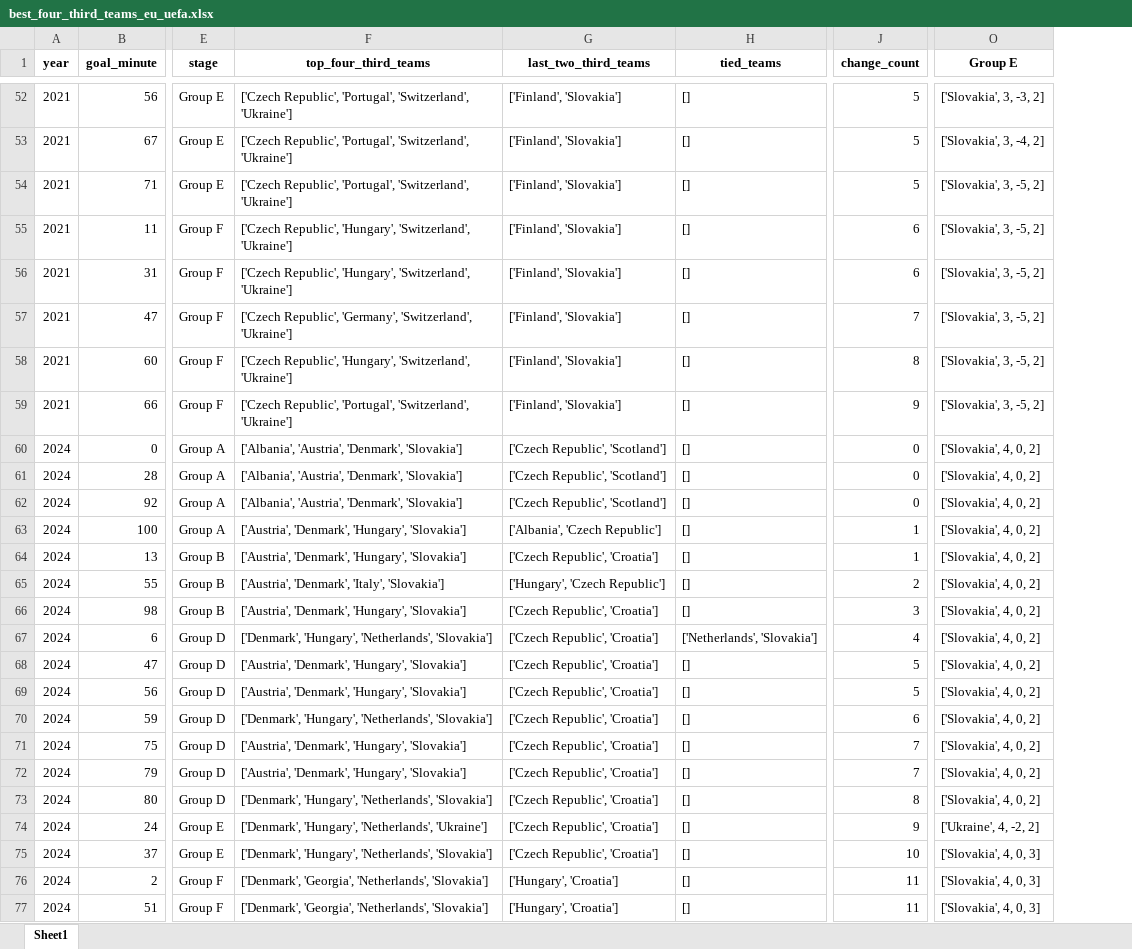
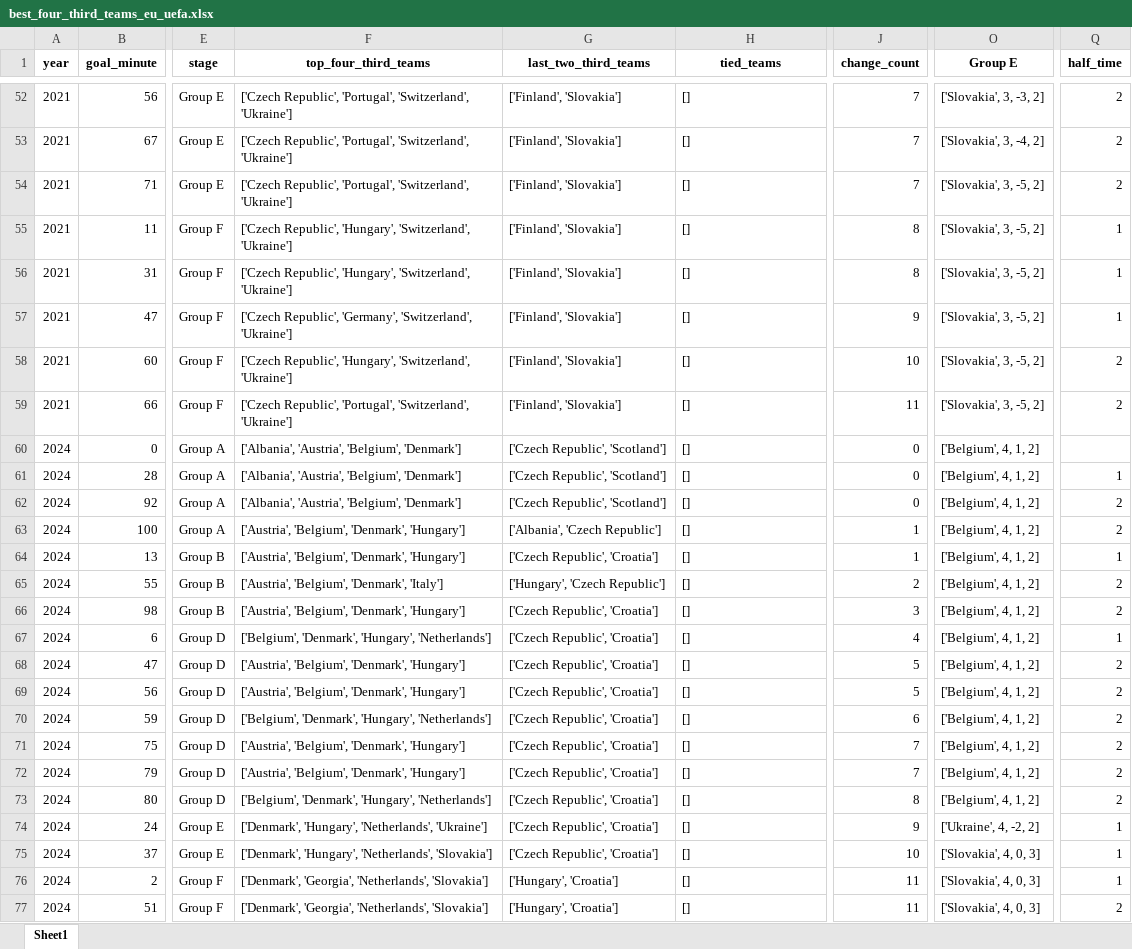
Before and after one commit to AEGDDI/tiebreak_wc, an Excel workbook: data/out/wiki/men/uefa/eu/best_four_third_teams_eu_uefa.xlsx, sheet Sheet1, drawn as a sheet; only a part is shown, gaps mark what is left out; values as stored, in another font and other column widths than the file's, no borders; the diff covers the shown part only; the diff names each change by its address in the sheet, - before the commit and + after, or states it on an @@ line.

```diff
--- a/data/out/wiki/men/uefa/eu/best_four_third_teams_eu_uefa.xlsx (sheet Sheet1)
+++ b/data/out/wiki/men/uefa/eu/best_four_third_teams_eu_uefa.xlsx (sheet Sheet1)
+column Q (half_time), rows 52-77: 2 | 2 | 2 | 1 | 1 | 1 | 2 | 2 |  | 1 | 2 | 2 | 1 | 2 | 2 | 1 | 2 | 2 | 2 | 2 | 2 | 2 | 1 | 1 | 1 | 2
-J52:J54 (change_count): 5
+J52:J54 (change_count): 7
-J55:J56 (change_count): 6
+J55:J56 (change_count): 8
-J57 (change_count): 7
+J57 (change_count): 9
-J58 (change_count): 8
+J58 (change_count): 10
-J59 (change_count): 9
+J59 (change_count): 11
-F60:F62 (top_four_third_teams): ['Albania', 'Austria', 'Denmark', 'Slovakia']
+F60:F62 (top_four_third_teams): ['Albania', 'Austria', 'Belgium', 'Denmark']
-O60:O73 (Group E): ['Slovakia', 4, 0, 2]
+O60:O73 (Group E): ['Belgium', 4, 1, 2]
-F63:F64 (top_four_third_teams): ['Austria', 'Denmark', 'Hungary', 'Slovakia']
+F63:F64 (top_four_third_teams): ['Austria', 'Belgium', 'Denmark', 'Hungary']
-F65 (top_four_third_teams): ['Austria', 'Denmark', 'Italy', 'Slovakia']
+F65 (top_four_third_teams): ['Austria', 'Belgium', 'Denmark', 'Italy']
-F66 (top_four_third_teams): ['Austria', 'Denmark', 'Hungary', 'Slovakia']
+F66 (top_four_third_teams): ['Austria', 'Belgium', 'Denmark', 'Hungary']
-F67 (top_four_third_teams): ['Denmark', 'Hungary', 'Netherlands', 'Slovakia']
+F67 (top_four_third_teams): ['Belgium', 'Denmark', 'Hungary', 'Netherlands']
-H67 (tied_teams): ['Netherlands', 'Slovakia']
+H67 (tied_teams): []
-F68:F69 (top_four_third_teams): ['Austria', 'Denmark', 'Hungary', 'Slovakia']
+F68:F69 (top_four_third_teams): ['Austria', 'Belgium', 'Denmark', 'Hungary']
-F70 (top_four_third_teams): ['Denmark', 'Hungary', 'Netherlands', 'Slovakia']
+F70 (top_four_third_teams): ['Belgium', 'Denmark', 'Hungary', 'Netherlands']
-F71:F72 (top_four_third_teams): ['Austria', 'Denmark', 'Hungary', 'Slovakia']
+F71:F72 (top_four_third_teams): ['Austria', 'Belgium', 'Denmark', 'Hungary']
-F73 (top_four_third_teams): ['Denmark', 'Hungary', 'Netherlands', 'Slovakia']
+F73 (top_four_third_teams): ['Belgium', 'Denmark', 'Hungary', 'Netherlands']
```
Also changed, not shown: 56 edited cells elsewhere in this sheet, data/out/wiki/men/fifa/eu/best_four_third_teams_eu_fifa.xlsx, data/out/wiki/men/fifa/wc/best_four_third_teams_wc_fifa.xlsx, 15 other files.
